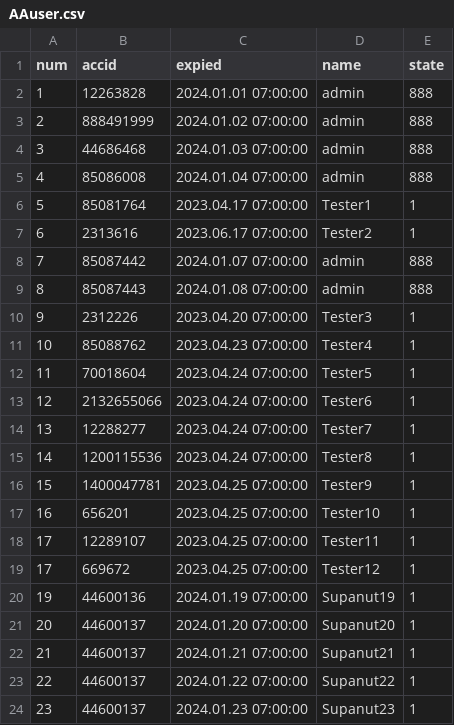
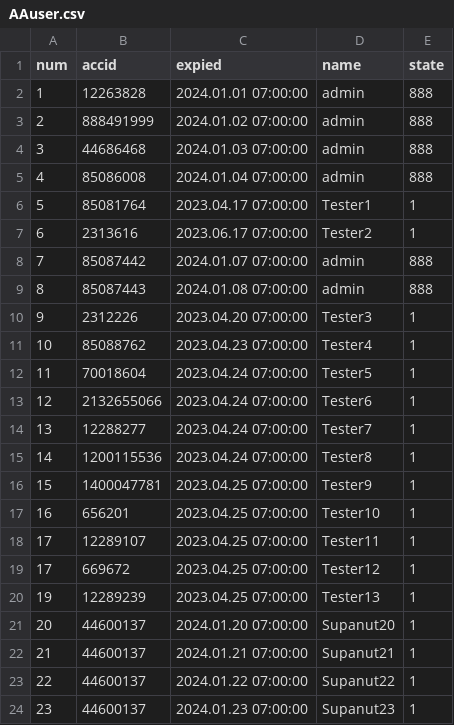
Before and after one commit to darkangelFX/TheArch, a CSV file: Lic/AAuser.csv, drawn as a sheet.

Commit message:
Update AAuser.csv

```diff
--- a/Lic/AAuser.csv
+++ b/Lic/AAuser.csv
@@ -19,3 +19,3 @@
 17,669672,2023.04.25 07:00:00,Tester12,1
-19,44600136,2024.01.19 07:00:00,Supanut19,1
+19,12289239,2023.04.25 07:00:00,Tester13,1
 20,44600137,2024.01.20 07:00:00,Supanut20,1
```
